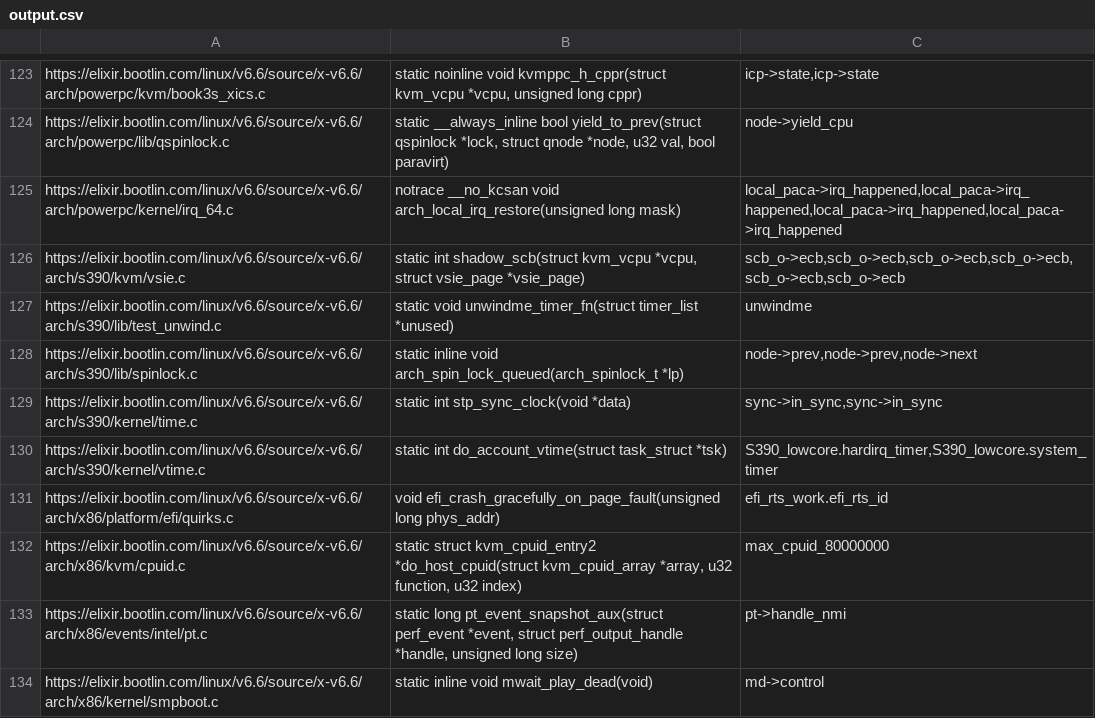
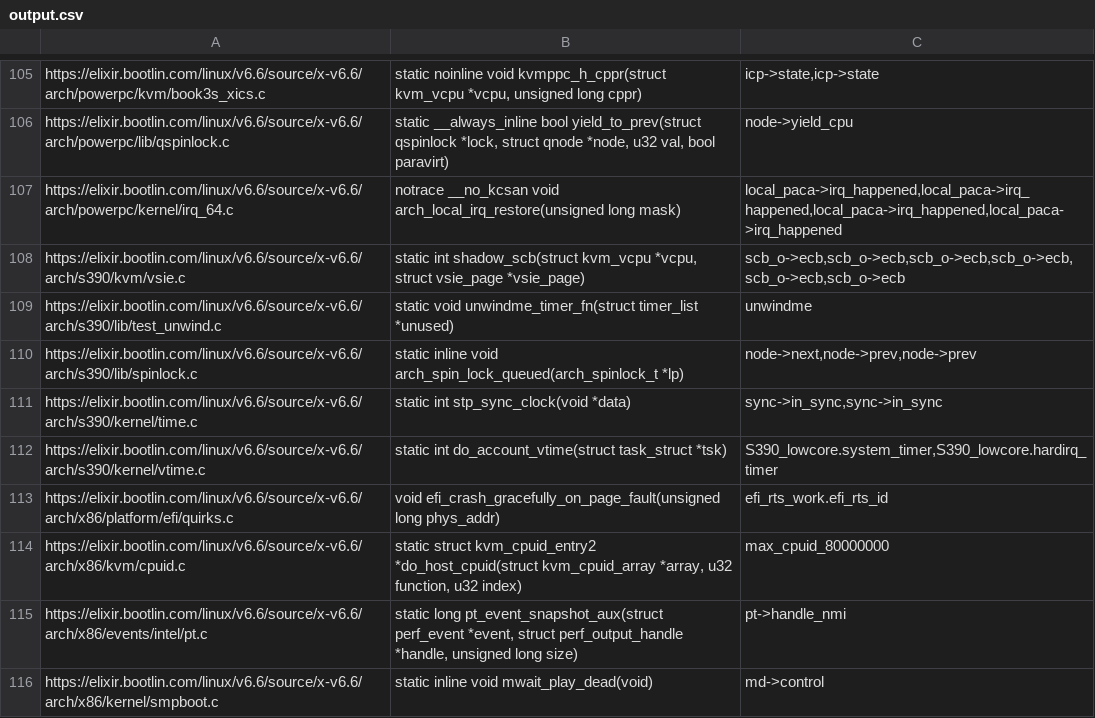
Before and after one commit to linkeLi0421/pattern-matching, a CSV file: output.csv, drawn as a sheet; only a part is shown, gaps mark what is left out; the diff covers the shown part only.

```diff
--- a/output.csv
+++ b/output.csv
@@ -127,5 +109,5 @@ https://elixir.bootlin.com/linux/v6.6/source/x-v6.6/arch/s390/kvm/vsie.c,"static
 https://elixir.bootlin.com/linux/v6.6/source/x-v6.6/arch/s390/lib/test_unwind.c,static void unwindme_timer_fn(struct timer_list *unused),unwindme
-https://elixir.bootlin.com/linux/v6.6/source/x-v6.6/arch/s390/lib/spinlock.c,static inline void arch_spin_lock_queued(arch_spinlock_t *lp),"node->prev,node->prev,node->next"
+https://elixir.bootlin.com/linux/v6.6/source/x-v6.6/arch/s390/lib/spinlock.c,static inline void arch_spin_lock_queued(arch_spinlock_t *lp),"node->next,node->prev,node->prev"
 https://elixir.bootlin.com/linux/v6.6/source/x-v6.6/arch/s390/kernel/time.c,static int stp_sync_clock(void *data),"sync->in_sync,sync->in_sync"
-https://elixir.bootlin.com/linux/v6.6/source/x-v6.6/arch/s390/kernel/vtime.c,static int do_account_vtime(struct task_struct *tsk),"S390_lowcore.hardirq_timer,S390_lowcore.system_timer"
+https://elixir.bootlin.com/linux/v6.6/source/x-v6.6/arch/s390/kernel/vtime.c,static int do_account_vtime(struct task_struct *tsk),"S390_lowcore.system_timer,S390_lowcore.hardirq_timer"
 https://elixir.bootlin.com/linux/v6.6/source/x-v6.6/arch/x86/platform/efi/quirks.c,void efi_crash_gracefully_on_page_fault(unsigned long phys_addr),efi_rts_work.efi_rts_id
```
Also changed, not shown: 7 added rows, 23 removed rows and 9 edited cells elsewhere in this file, 1 other file.
